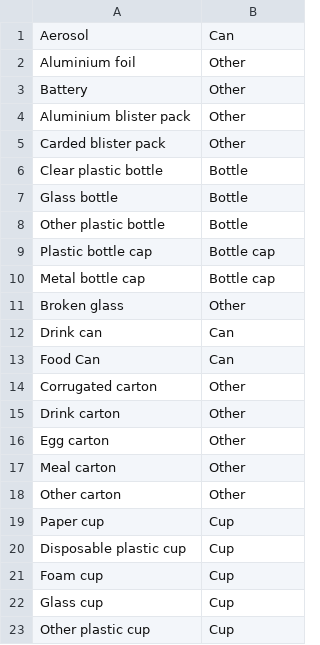
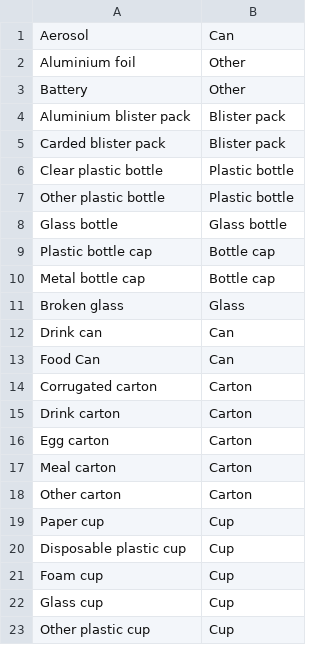
Before and after one commit to abbesmoe/Taco-Mask, a CSV file: TACO/detector/taco_config/map_new.csv, drawn as a sheet; only a part is shown; the diff covers the shown part only.

```diff
--- a/TACO/detector/taco_config/map_new.csv
+++ b/TACO/detector/taco_config/map_new.csv
@@ -3,17 +3,17 @@ Aluminium foil,Other
 Battery,Other
-Aluminium blister pack,Other
-Carded blister pack,Other
-Clear plastic bottle,Bottle
-Glass bottle,Bottle
-Other plastic bottle,Bottle
+Aluminium blister pack,Blister pack
+Carded blister pack,Blister pack
+Clear plastic bottle,Plastic bottle
+Other plastic bottle,Plastic bottle
+Glass bottle,Glass bottle
 Plastic bottle cap,Bottle cap
 Metal bottle cap,Bottle cap
-Broken glass,Other
+Broken glass,Glass
 Drink can,Can
 Food Can,Can
-Corrugated carton,Other
-Drink carton,Other
-Egg carton,Other
-Meal carton,Other
-Other carton,Other
+Corrugated carton,Carton
+Drink carton,Carton
+Egg carton,Carton
+Meal carton,Carton
+Other carton,Carton
 Paper cup,Cup
```
Also changed, not shown: 1 added row, 5 removed rows and 29 edited cells elsewhere in this file.
